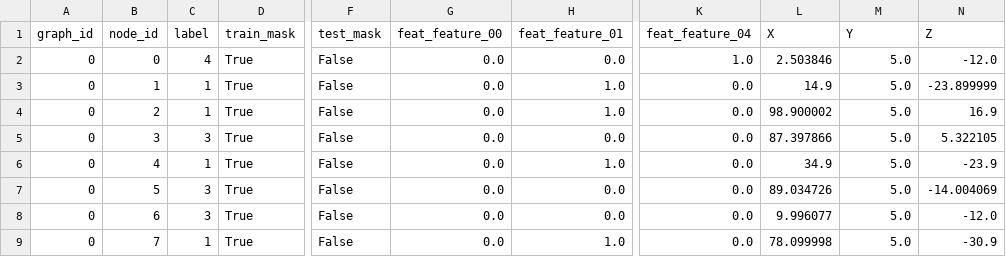
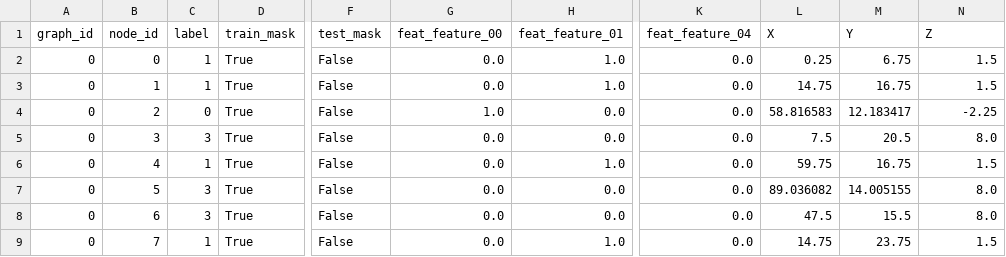
Before and after one commit to etmegla/etmaglari_gML, a CSV file: Homework03/CSV/nodes.csv, drawn as a sheet; only a part is shown, gaps mark what is left out; the diff covers the shown part only; the diff names each change by its address in the sheet, - before the commit and + after, or states it on an @@ line.

```diff
--- a/Homework03/CSV/nodes.csv
+++ b/Homework03/CSV/nodes.csv
-C2 (label): 4
+C2 (label): 1
-H2 (feat_feature_01): 0.0
+H2 (feat_feature_01): 1.0
-K2 (feat_feature_04): 1.0
+K2 (feat_feature_04): 0.0
-L2 (X): 2.503846
+L2 (X): 0.25
-M2 (Y): 5.0
+M2 (Y): 6.75
-N2 (Z): -12.0
+N2 (Z): 1.5
-L3 (X): 14.9
+L3 (X): 14.75
-M3 (Y): 5.0
+M3 (Y): 16.75
-N3 (Z): -23.899999
+N3 (Z): 1.5
-C4 (label): 1
+C4 (label): 0
-G4 (feat_feature_00): 0.0
+G4 (feat_feature_00): 1.0
-H4 (feat_feature_01): 1.0
+H4 (feat_feature_01): 0.0
-L4 (X): 98.900002
+L4 (X): 58.816583
-M4 (Y): 5.0
+M4 (Y): 12.183417
-N4 (Z): 16.9
+N4 (Z): -2.25
-L5 (X): 87.397866
+L5 (X): 7.5
-M5 (Y): 5.0
+M5 (Y): 20.5
-N5 (Z): 5.322105
+N5 (Z): 8.0
-L6 (X): 34.9
+L6 (X): 59.75
-M6 (Y): 5.0
+M6 (Y): 16.75
-N6 (Z): -23.9
+N6 (Z): 1.5
-L7 (X): 89.034726
+L7 (X): 89.036082
-M7 (Y): 5.0
+M7 (Y): 14.005155
-N7 (Z): -14.004069
+N7 (Z): 8.0
-L8 (X): 9.996077
+L8 (X): 47.5
-M8 (Y): 5.0
+M8 (Y): 15.5
-N8 (Z): -12.0
+N8 (Z): 8.0
-L9 (X): 78.099998
+L9 (X): 14.75
-M9 (Y): 5.0
+M9 (Y): 23.75
-N9 (Z): -30.9
+N9 (Z): 1.5
```
Also changed, not shown: 2 removed rows and 132 edited cells elsewhere in this file, Homework03/CSV/edges.csv, 8 other files.
